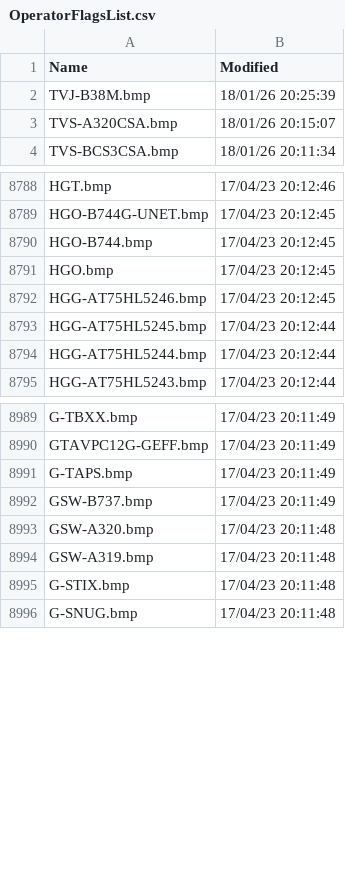
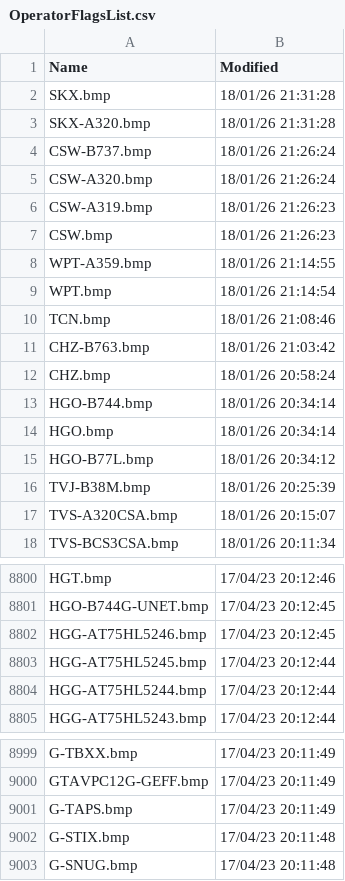
Before and after one commit to rikgale/VRSOperatorFlags, a CSV file: OperatorFlagsList.csv, drawn as a sheet; only a part is shown, gaps mark what is left out; the diff covers the shown part only.

```diff
--- a/OperatorFlagsList.csv
+++ b/OperatorFlagsList.csv
@@ -1,2 +1,16 @@
 Name,Modified
+SKX.bmp,18/01/26 21:31:28
+SKX-A320.bmp,18/01/26 21:31:28
+CSW-B737.bmp,18/01/26 21:26:24
+CSW-A320.bmp,18/01/26 21:26:24
+CSW-A319.bmp,18/01/26 21:26:23
+CSW.bmp,18/01/26 21:26:23
+WPT-A359.bmp,18/01/26 21:14:55
+WPT.bmp,18/01/26 21:14:54
+TCN.bmp,18/01/26 21:08:46
+CHZ-B763.bmp,18/01/26 21:03:42
+CHZ.bmp,18/01/26 20:58:24
+HGO-B744.bmp,18/01/26 20:34:14
+HGO.bmp,18/01/26 20:34:14
+HGO-B77L.bmp,18/01/26 20:34:12
 TVJ-B38M.bmp,18/01/26 20:25:39
@@ -8789,4 +8801,2 @@ HGT.bmp,17/04/23 20:12:46
 HGO-B744G-UNET.bmp,17/04/23 20:12:45
-HGO-B744.bmp,17/04/23 20:12:45
-HGO.bmp,17/04/23 20:12:45
 HGG-AT75HL5246.bmp,17/04/23 20:12:45
@@ -8991,5 +9001,2 @@ GTAVPC12G-GEFF.bmp,17/04/23 20:11:49
 G-TAPS.bmp,17/04/23 20:11:49
-GSW-B737.bmp,17/04/23 20:11:49
-GSW-A320.bmp,17/04/23 20:11:48
-GSW-A319.bmp,17/04/23 20:11:48
 G-STIX.bmp,17/04/23 20:11:48
```
Also changed, not shown: 2 removed rows elsewhere in this file, 1 other file.
